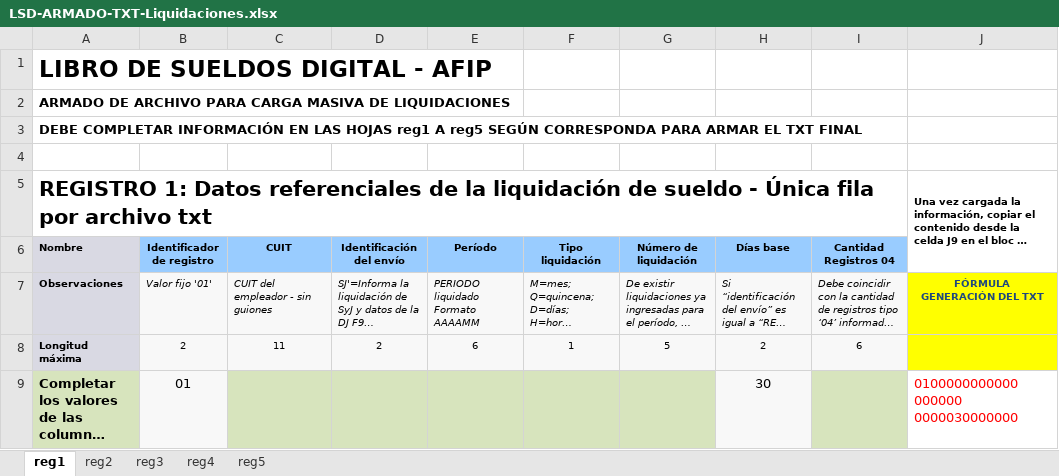
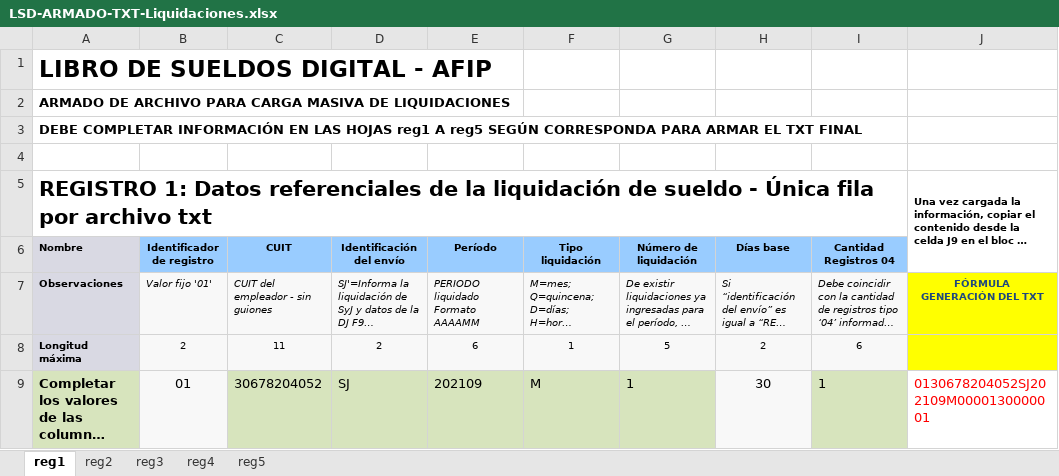
Before and after one commit to ZIROCOOL3/LibroSueldoDigital, an Excel workbook: documentos/LSD-ARMADO-TXT-Liquidaciones.xlsx, sheet reg1, drawn as a sheet; only a part is shown; long unchanged cells end in …; values as stored, in another font and other column widths than the file's, no borders; the diff names each change by its address in the sheet, - before the commit and + after, or states it on an @@ line.

```diff
--- a/documentos/LSD-ARMADO-TXT-Liquidaciones.xlsx (sheet reg1)
+++ b/documentos/LSD-ARMADO-TXT-Liquidaciones.xlsx (sheet reg1)
-C9 (CUIT): (empty)
+C9 (CUIT): 30678204052
-D9 (Identificación del envío): (empty)
+D9 (Identificación del envío): SJ
-E9 (Período): (empty)
+E9 (Período): 202109
-F9 (Tipo liquidación): (empty)
+F9 (Tipo liquidación): M
-G9 (Número de liquidación): (empty)
+G9 (Número de liquidación): 1
-I9 (Cantidad Registros 04): (empty)
+I9 (Cantidad Registros 04): 1
-J9: 0100000000000 000000 0000030000000
+J9: 0130678204052SJ202109M0000130000001
```
Also changed, not shown: sheet reg4, sheet reg3, documentos/LSD-ARMADO-TXT-Conceptos.xlsx, 21 other files.
